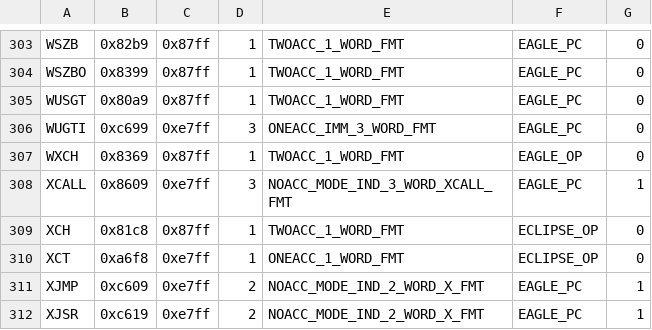
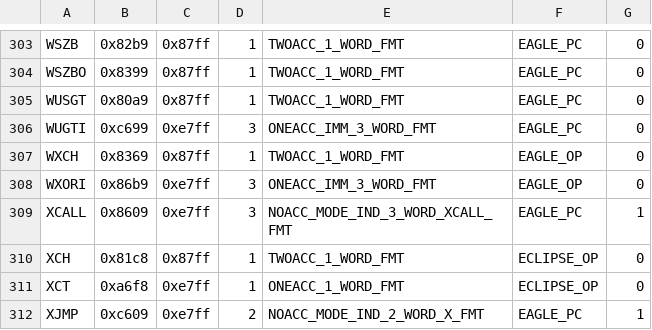
Before and after one commit to SMerrony/dgemug, a CSV file: cmd/dginstr/dginstrs.csv, drawn as a sheet; only a part is shown, gaps mark what is left out; the shorter side is filled out with more unchanged rows; the diff names each change by its address in the sheet, - before the commit and + after, or states it on an @@ line.

Commit message:
Implement WXORI

```diff
--- a/cmd/dginstr/dginstrs.csv
+++ b/cmd/dginstr/dginstrs.csv
+row 308: WXORI | 0x86b9 | 0xe7ff | 3 | ONEACC_IMM_3_WORD_FMT | EAGLE_OP | 0
```
Also changed, not shown: 3 other files.
